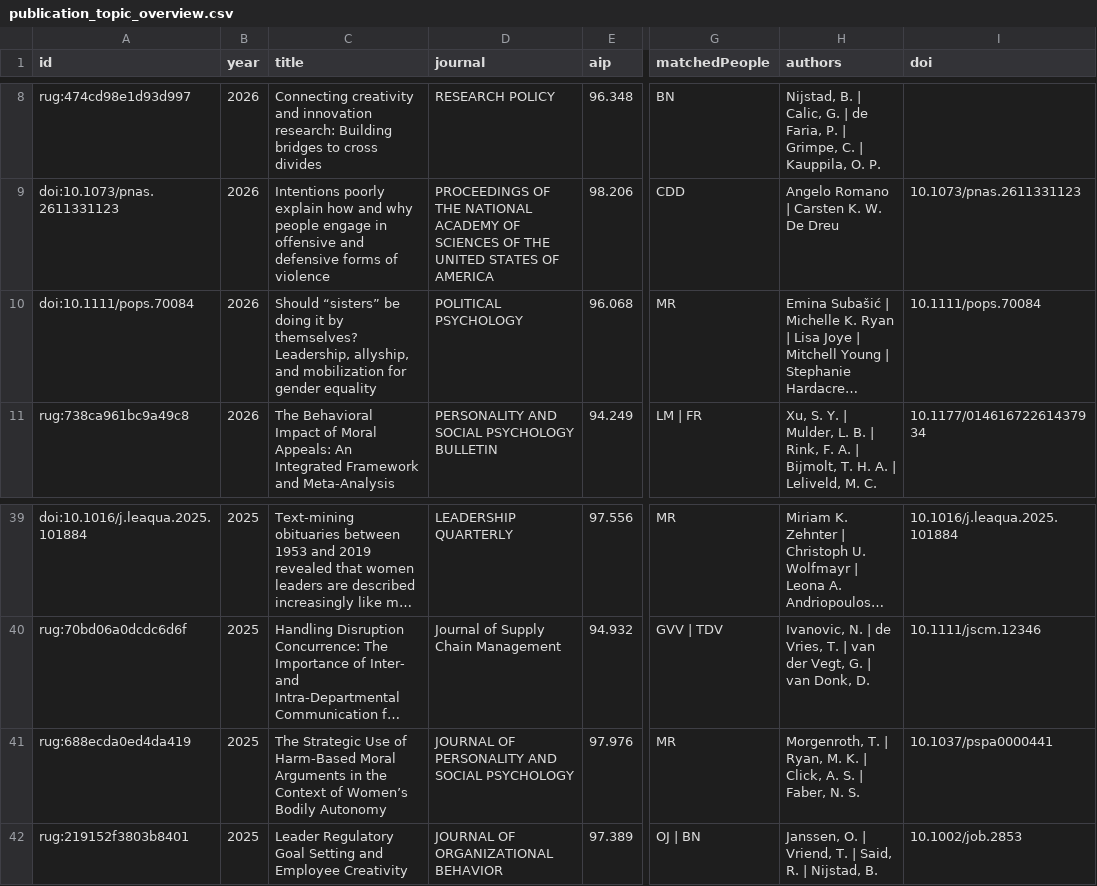
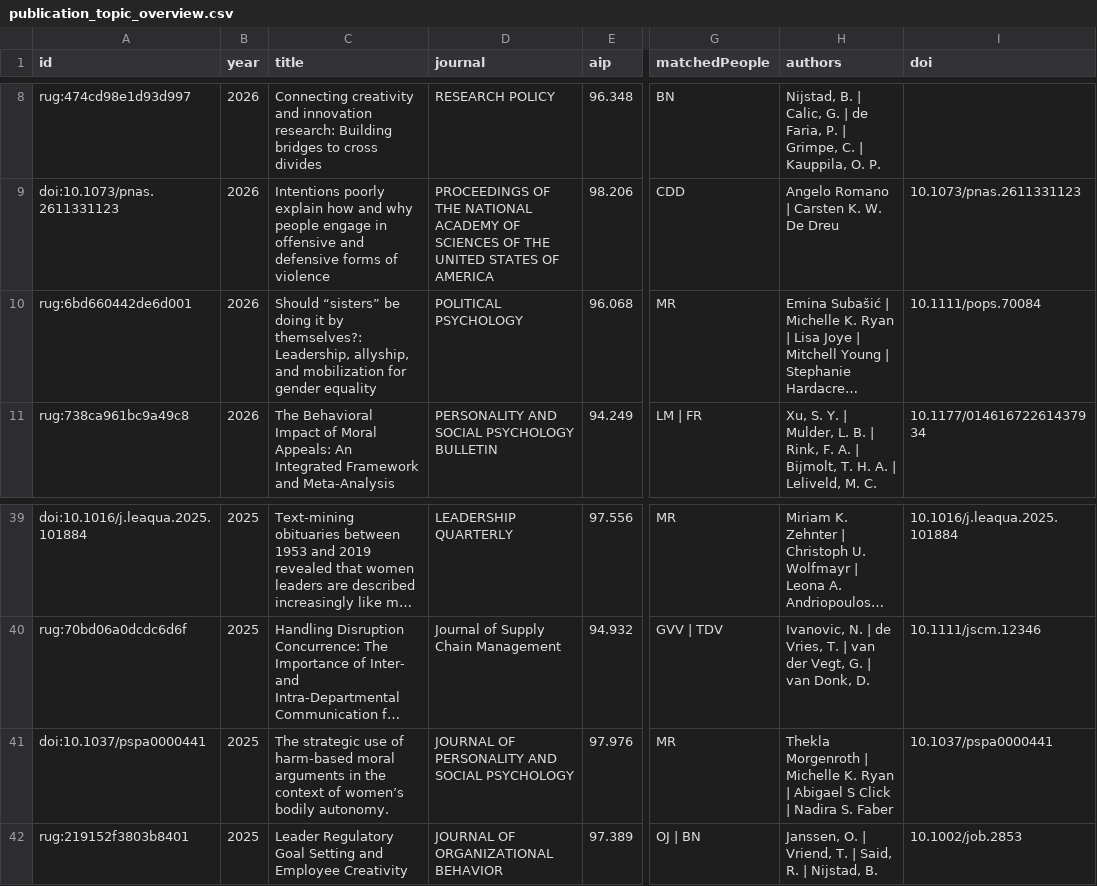
Before and after one commit to hjvandebrake/hrmob-research-dashboard, a CSV file: data/publication_topic_overview.csv, drawn as a sheet; only a part is shown, gaps mark what is left out; long unchanged cells end in …; the diff names each change by its address in the sheet, - before the commit and + after, or states it on an @@ line.

Commit message:
Refresh dashboard data and grant-fit signals

```diff
--- a/data/publication_topic_overview.csv
+++ b/data/publication_topic_overview.csv
-A10 (id): doi:10.1111/pops.70084
+A10 (id): rug:6bd660442de6d001
-C10 (title): …it by themselves? Leadership, allyship,…
+C10 (title): …it by themselves?: Leadership, allyship,…
-A41 (id): rug:688ecda0ed4da419
+A41 (id): doi:10.1037/pspa0000441
-C41 (title): The Strategic Use of Harm-Based Moral Arguments in the Context of Women’s Bodily Autonomy
+C41 (title): The strategic use of harm-based moral arguments in the context of women’s bodily autonomy.
-H41 (authors): Morgenroth, T. | Ryan, M. K. | Click, A. S. | Faber, N. S.
+H41 (authors): Thekla Morgenroth | Michelle K. Ryan | Abigael S Click | Nadira S. Faber
```
Also changed, not shown: 9 other files.
